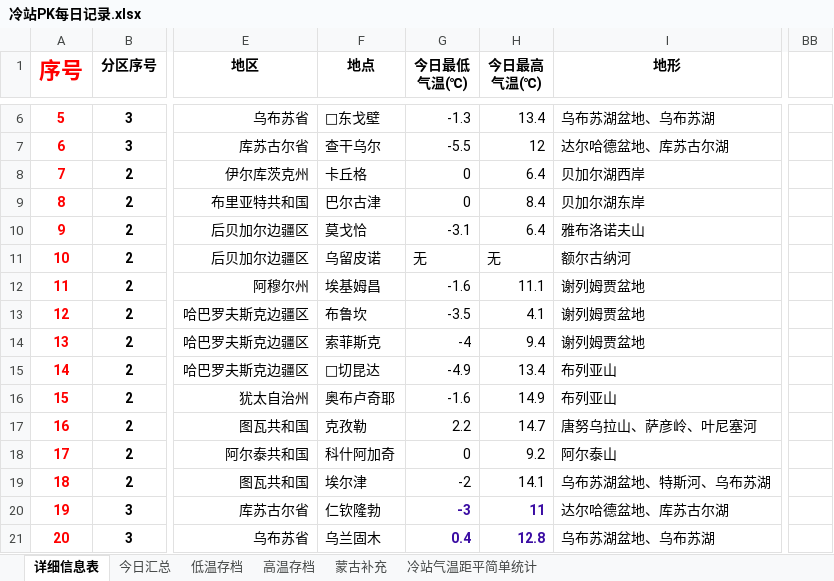
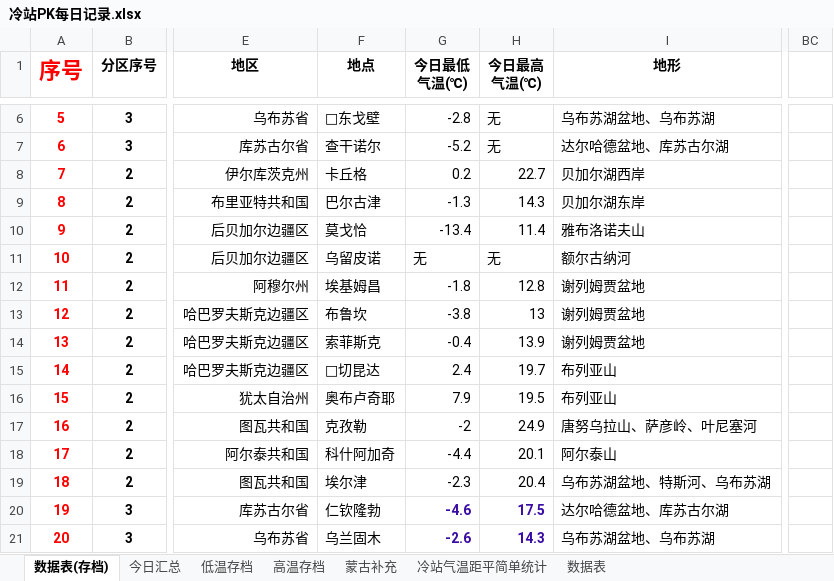
Before and after one commit to qkvkql/default, an Excel workbook: 气象/冷站PK每日记录.xlsx, sheet 数据表(存档), drawn as a sheet; only a part is shown, gaps mark what is left out; values as stored, in another font and other column widths than the file's, no borders; removed rows and columns are numbered as before the commit, all else as after; the diff covers the shown part only; the diff names each change by its address in the sheet, - before the commit and + after, or states it on an @@ line.

```diff
--- a/气象/冷站PK每日记录.xlsx (sheet 数据表(存档))
+++ b/气象/冷站PK每日记录.xlsx (sheet 数据表(存档))
-sheet tab: 详细信息表
+sheet tab: 数据表(存档)
+sheet tab: 数据表
-column BB, empty
+column BC, empty
-G6 (今日最低 气温(℃)): -1.3
+G6 (今日最低 气温(℃)): -2.8
-H6 (今日最高 气温(℃)): 13.4
+H6 (今日最高 气温(℃)): 无
-F7 (地点): 查干乌尔
+F7 (地点): 查干诺尔
-G7 (今日最低 气温(℃)): -5.5
+G7 (今日最低 气温(℃)): -5.2
-H7 (今日最高 气温(℃)): 12
+H7 (今日最高 气温(℃)): 无
-G8 (今日最低 气温(℃)): 0
+G8 (今日最低 气温(℃)): 0.2
-H8 (今日最高 气温(℃)): 6.4
+H8 (今日最高 气温(℃)): 22.7
-G9 (今日最低 气温(℃)): 0
+G9 (今日最低 气温(℃)): -1.3
-H9 (今日最高 气温(℃)): 8.4
+H9 (今日最高 气温(℃)): 14.3
-G10 (今日最低 气温(℃)): -3.1
+G10 (今日最低 气温(℃)): -13.4
-H10 (今日最高 气温(℃)): 6.4
+H10 (今日最高 气温(℃)): 11.4
-G12 (今日最低 气温(℃)): -1.6
+G12 (今日最低 气温(℃)): -1.8
-H12 (今日最高 气温(℃)): 11.1
+H12 (今日最高 气温(℃)): 12.8
-G13 (今日最低 气温(℃)): -3.5
+G13 (今日最低 气温(℃)): -3.8
-H13 (今日最高 气温(℃)): 4.1
+H13 (今日最高 气温(℃)): 13
-G14 (今日最低 气温(℃)): -4
+G14 (今日最低 气温(℃)): -0.4
-H14 (今日最高 气温(℃)): 9.4
+H14 (今日最高 气温(℃)): 13.9
-G15 (今日最低 气温(℃)): -4.9
+G15 (今日最低 气温(℃)): 2.4
-H15 (今日最高 气温(℃)): 13.4
+H15 (今日最高 气温(℃)): 19.7
-G16 (今日最低 气温(℃)): -1.6
+G16 (今日最低 气温(℃)): 7.9
-H16 (今日最高 气温(℃)): 14.9
+H16 (今日最高 气温(℃)): 19.5
-G17 (今日最低 气温(℃)): 2.2
+G17 (今日最低 气温(℃)): -2
-H17 (今日最高 气温(℃)): 14.7
+H17 (今日最高 气温(℃)): 24.9
-G18 (今日最低 气温(℃)): 0
+G18 (今日最低 气温(℃)): -4.4
-H18 (今日最高 气温(℃)): 9.2
+H18 (今日最高 气温(℃)): 20.1
-G19 (今日最低 气温(℃)): -2
+G19 (今日最低 气温(℃)): -2.3
-H19 (今日最高 气温(℃)): 14.1
+H19 (今日最高 气温(℃)): 20.4
-G20 (今日最低 气温(℃)): -3
+G20 (今日最低 气温(℃)): -4.6
-H20 (今日最高 气温(℃)): 11
+H20 (今日最高 气温(℃)): 17.5
-G21 (今日最低 气温(℃)): 0.4
+G21 (今日最低 气温(℃)): -2.6
-H21 (今日最高 气温(℃)): 12.8
+H21 (今日最高 气温(℃)): 14.3
```
Also changed, not shown: 158 edited cells elsewhere in this sheet, sheet 高温存档, sheet 低温存档, sheet 今日汇总, 气象/站点信息.xlsx, 5 other files.
